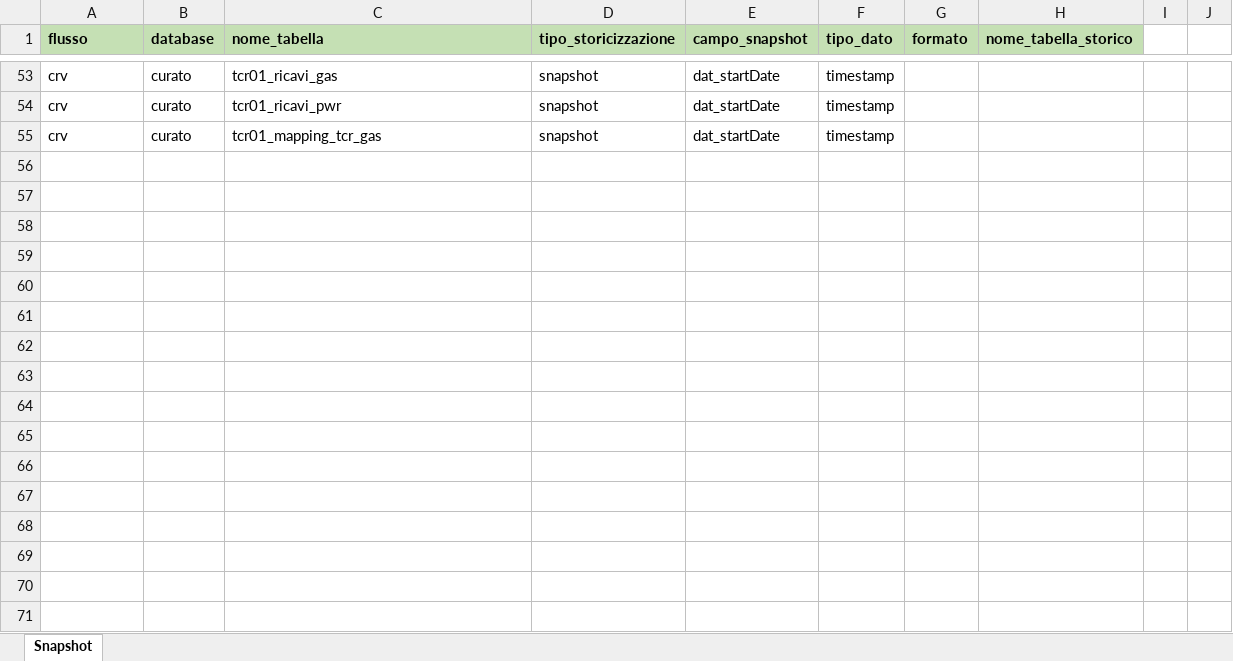
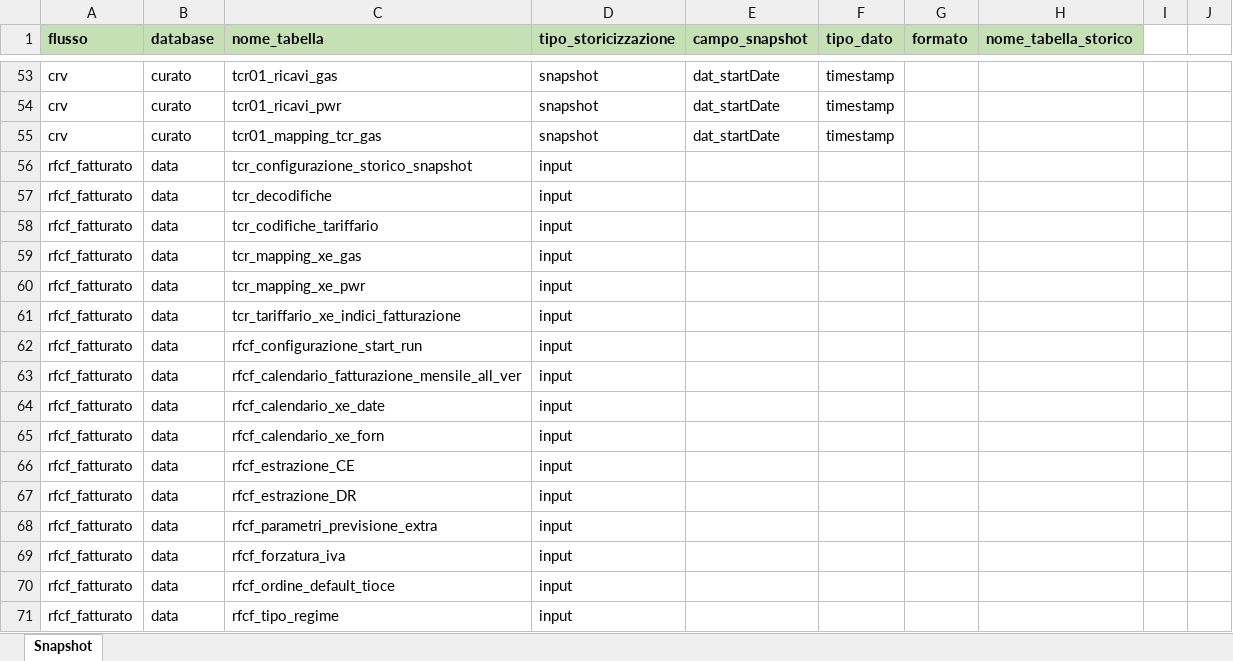
Before and after one commit to DBasilico/file_caricamento, an Excel workbook: CONDIVISI/Configurazioni/Snapshot.xlsx, sheet Snapshot, drawn as a sheet; only a part is shown, gaps mark what is left out; values as stored, in another font and other column widths than the file's, no borders; the diff names each change by its address in the sheet, - before the commit and + after, or states it on an @@ line.

Commit message:
Inserimento file input RFCF_fatturato in snapshot

```diff
--- a/CONDIVISI/Configurazioni/Snapshot.xlsx (sheet Snapshot)
+++ b/CONDIVISI/Configurazioni/Snapshot.xlsx (sheet Snapshot)
+row 56: rfcf_fatturato | data | tcr_configurazione_storico_snapshot | input
+row 57: rfcf_fatturato | data | tcr_decodifiche | input
+row 58: rfcf_fatturato | data | tcr_codifiche_tariffario | input
+row 59: rfcf_fatturato | data | tcr_mapping_xe_gas | input
+row 60: rfcf_fatturato | data | tcr_mapping_xe_pwr | input
+row 61: rfcf_fatturato | data | tcr_tariffario_xe_indici_fatturazione | input
+row 62: rfcf_fatturato | data | rfcf_configurazione_start_run | input
+row 63: rfcf_fatturato | data | rfcf_calendario_fatturazione_mensile_all_ver | input
+row 64: rfcf_fatturato | data | rfcf_calendario_xe_date | input
+row 65: rfcf_fatturato | data | rfcf_calendario_xe_forn | input
+row 66: rfcf_fatturato | data | rfcf_estrazione_CE | input
+row 67: rfcf_fatturato | data | rfcf_estrazione_DR | input
+row 68: rfcf_fatturato | data | rfcf_parametri_previsione_extra | input
+row 69: rfcf_fatturato | data | rfcf_forzatura_iva | input
+row 70: rfcf_fatturato | data | rfcf_ordine_default_tioce | input
+row 71: rfcf_fatturato | data | rfcf_tipo_regime | input
```
